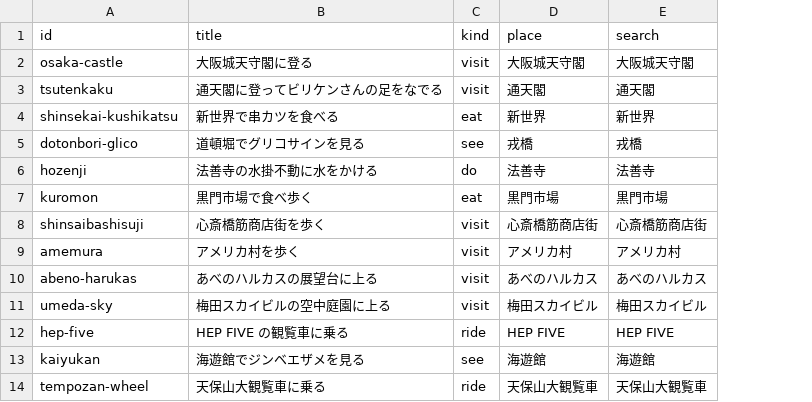
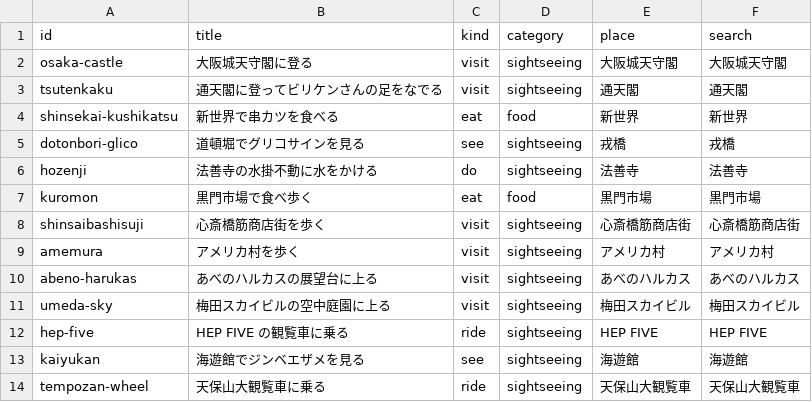
Before and after one commit to yuiseki/unlock-your-trip, a TSV file: data/osaka.seed.tsv, drawn as a sheet; only a part is shown; the diff names each change by its address in the sheet, - before the commit and + after, or states it on an @@ line.

```diff
--- a/data/osaka.seed.tsv
+++ b/data/osaka.seed.tsv
+column D (category), rows 2-14: sightseeing | sightseeing | food | sightseeing | sightseeing | food | sightseeing | sightseeing | sightseeing | sightseeing | sightseeing | sightseeing | sightseeing
```
Also changed, not shown: 9 other files.
